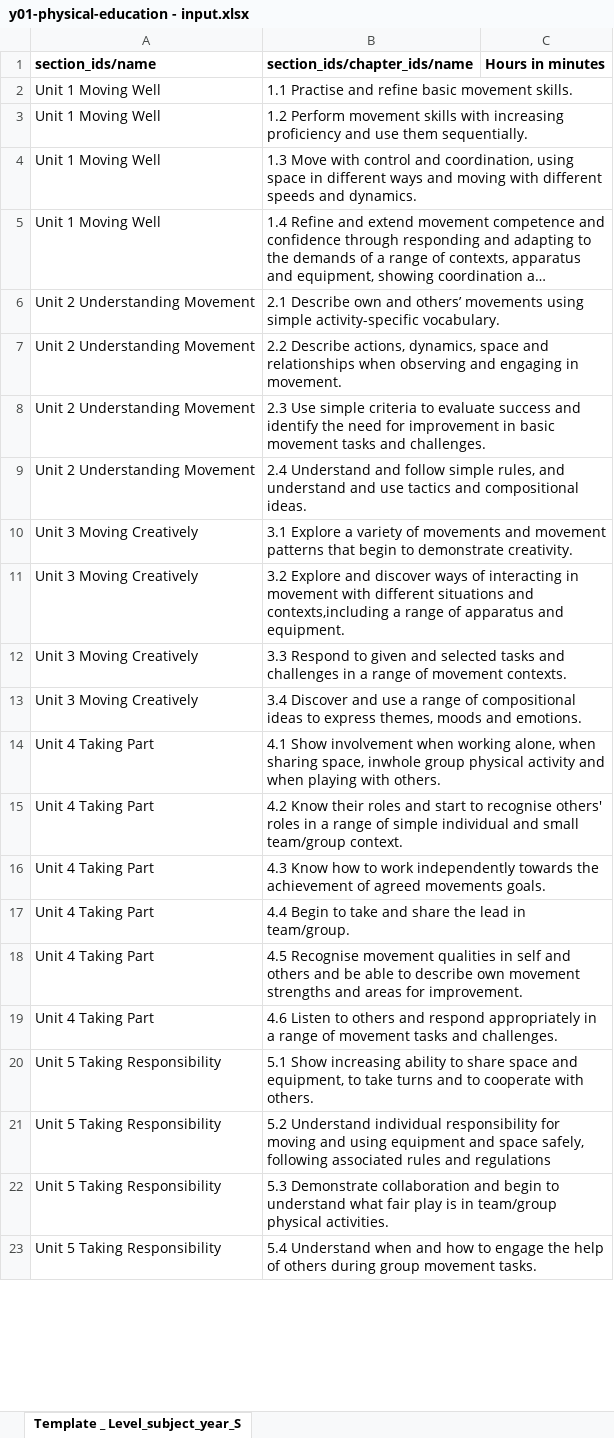
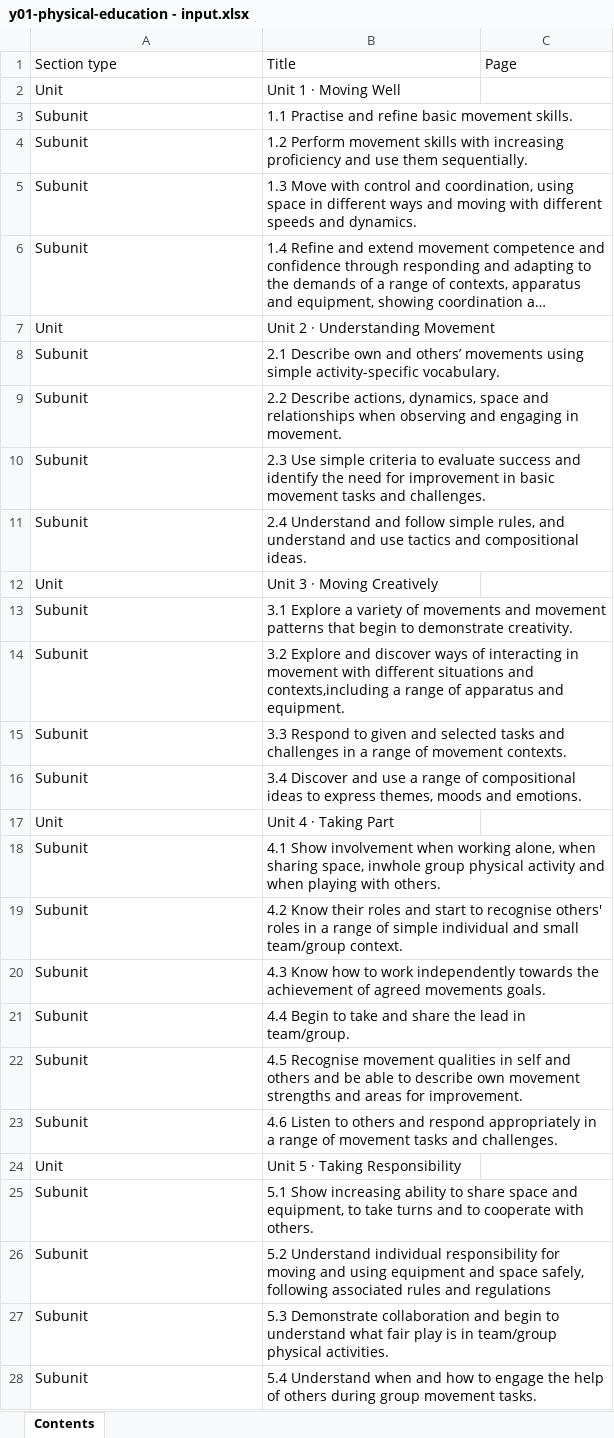
Before and after one commit to zimbora95/prime-books, an Excel workbook: public/inputs/y01-physical-education - input.xlsx, sheet Contents, drawn as a sheet; only a part is shown; long unchanged cells end in …; values as stored, in another font and other column widths than the file's, no borders; charts and pictures not drawn; removed rows and columns are numbered as before the commit, all else as after; the diff covers the shown part only; the diff names each change by its address in the sheet, - before the commit and + after, or states it on an @@ line.

```diff
--- a/public/inputs/y01-physical-education - input.xlsx (sheet Contents)
+++ b/public/inputs/y01-physical-education - input.xlsx (sheet Contents)
-sheet tab: Template _ Level_subject_year_S
+sheet tab: Contents
-row 1: section_ids/name | section_ids/chapter_ids/name | Hours in minutes
+row 1: Section type | Title | Page
+row 2: Unit | Unit 1 · Moving Well
-A3:A6: Unit 1 Moving Well
+A3:A6: Subunit
+row 7: Unit | Unit 2 · Understanding Movement
-A8:A11: Unit 2 Understanding Movement
+A8:A11: Subunit
+row 12: Unit | Unit 3 · Moving Creatively
-A13:A16: Unit 3 Moving Creatively
+A13:A16: Subunit
+row 17: Unit | Unit 4 · Taking Part
-A18:A23: Unit 4 Taking Part
+A18:A23: Subunit
+row 24: Unit | Unit 5 · Taking Responsibility
-A25:A28: Unit 5 Taking Responsibility
+A25:A28: Subunit
```
Also changed, not shown: 1 added row and 7 edited cells elsewhere in this sheet, charts or pictures, public/inputs/y02-physical-education - input.xlsx, public/inputs/y03-physical-education - input.xlsx, 57 other files.
